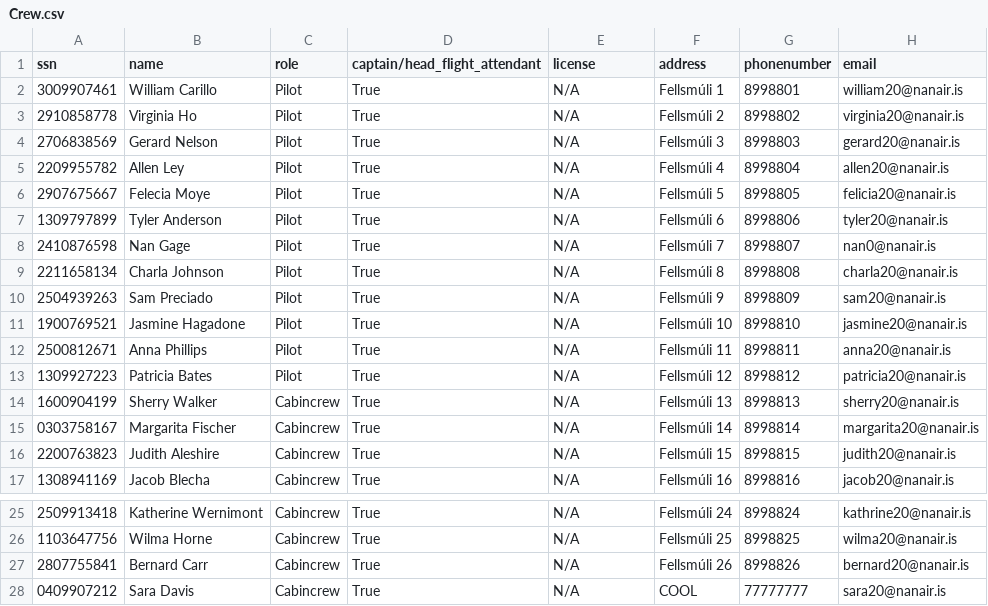
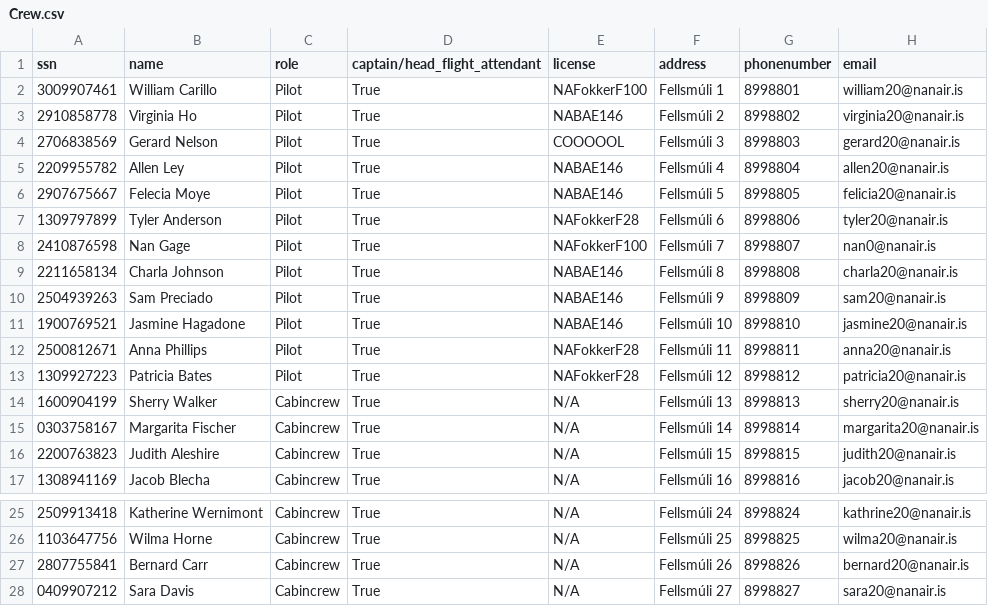
Before and after one commit to helenaj18/Dagb-k, a CSV file: NaNair/UPDATEDSTUDENTDATA/Crew.csv, drawn as a sheet; only a part is shown, gaps mark what is left out.

```diff
--- a/NaNair/UPDATEDSTUDENTDATA/Crew.csv
+++ b/NaNair/UPDATEDSTUDENTDATA/Crew.csv
@@ -1,14 +1,14 @@
 ssn,name,role,captain/head_flight_attendant,license,address,phonenumber,email
-3009907461,William Carillo,Pilot,True,N/A,Fellsmúli 1,8998801,william20@nanair.is
-2910858778,Virginia Ho,Pilot,True,N/A,Fellsmúli 2,8998802,virginia20@nanair.is
-2706838569,Gerard Nelson,Pilot,True,N/A,Fellsmúli 3,8998803,gerard20@nanair.is
-2209955782,Allen Ley,Pilot,True,N/A,Fellsmúli 4,8998804,allen20@nanair.is
-2907675667,Felecia Moye,Pilot,True,N/A,Fellsmúli 5,8998805,felicia20@nanair.is
-1309797899,Tyler Anderson,Pilot,True,N/A,Fellsmúli 6,8998806,tyler20@nanair.is
-2410876598,Nan Gage,Pilot,True,N/A,Fellsmúli 7,8998807,nan0@nanair.is
-2211658134,Charla Johnson,Pilot,True,N/A,Fellsmúli 8,8998808,charla20@nanair.is
-2504939263,Sam Preciado,Pilot,True,N/A,Fellsmúli 9,8998809,sam20@nanair.is
-1900769521,Jasmine Hagadone,Pilot,True,N/A,Fellsmúli 10,8998810,jasmine20@nanair.is
-2500812671,Anna Phillips,Pilot,True,N/A,Fellsmúli 11,8998811,anna20@nanair.is
-1309927223,Patricia Bates,Pilot,True,N/A,Fellsmúli 12,8998812,patricia20@nanair.is
+3009907461,William Carillo,Pilot,True,NAFokkerF100,Fellsmúli 1,8998801,william20@nanair.is
+2910858778,Virginia Ho,Pilot,True,NABAE146,Fellsmúli 2,8998802,virginia20@nanair.is
+2706838569,Gerard Nelson,Pilot,True,COOOOOL,Fellsmúli 3,8998803,gerard20@nanair.is
+2209955782,Allen Ley,Pilot,True,NABAE146,Fellsmúli 4,8998804,allen20@nanair.is
+2907675667,Felecia Moye,Pilot,True,NABAE146,Fellsmúli 5,8998805,felicia20@nanair.is
+1309797899,Tyler Anderson,Pilot,True,NAFokkerF28,Fellsmúli 6,8998806,tyler20@nanair.is
+2410876598,Nan Gage,Pilot,True,NAFokkerF100,Fellsmúli 7,8998807,nan0@nanair.is
+2211658134,Charla Johnson,Pilot,True,NABAE146,Fellsmúli 8,8998808,charla20@nanair.is
+2504939263,Sam Preciado,Pilot,True,NABAE146,Fellsmúli 9,8998809,sam20@nanair.is
+1900769521,Jasmine Hagadone,Pilot,True,NABAE146,Fellsmúli 10,8998810,jasmine20@nanair.is
+2500812671,Anna Phillips,Pilot,True,NAFokkerF28,Fellsmúli 11,8998811,anna20@nanair.is
+1309927223,Patricia Bates,Pilot,True,NAFokkerF28,Fellsmúli 12,8998812,patricia20@nanair.is
 1600904199,Sherry Walker,Cabincrew,True,N/A,Fellsmúli 13,8998813,sherry20@nanair.is
@@ -27,2 +27,2 @@ ssn,name,role,captain/head_flight_attendant,license,address,phonenumber,email
 2807755841,Bernard Carr,Cabincrew,True,N/A,Fellsmúli 26,8998826,bernard20@nanair.is
-0409907212,Sara Davis,Cabincrew,True,N/A,COOL,77777777,sara20@nanair.is
+0409907212,Sara Davis,Cabincrew,True,N/A,Fellsmúli 27,8998827,sara20@nanair.is
```
Also changed, not shown: 6 other files.
